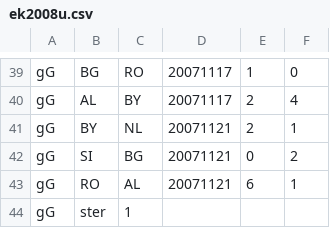
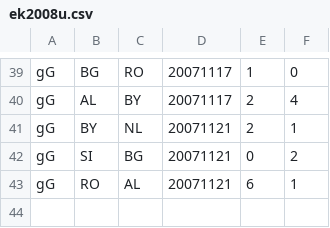
Before and after one commit to epsig/shob, a CSV file: data/sport/ekwk_qf/ek2008u.csv, drawn as a sheet; only a part is shown, gaps mark what is left out.

```diff
--- a/data/sport/ekwk_qf/ek2008u.csv
+++ b/data/sport/ekwk_qf/ek2008u.csv
@@ -43,2 +43 @@ gG,SI,BG,20071121,0,2
 gG,RO,AL,20071121,6,1
-gG,ster,1
```
Also changed, not shown: data/sport/ekwk_qf/ek2004u.csv, data/sport/ekwk_qf/ek2012u.csv, 8 other files.
